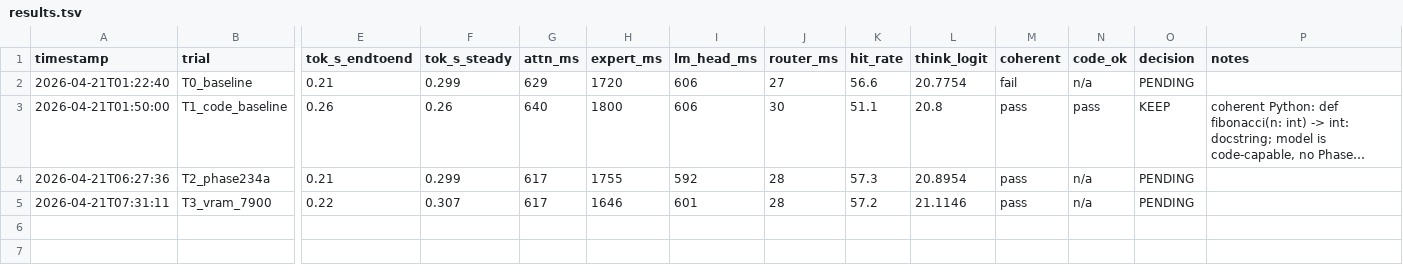
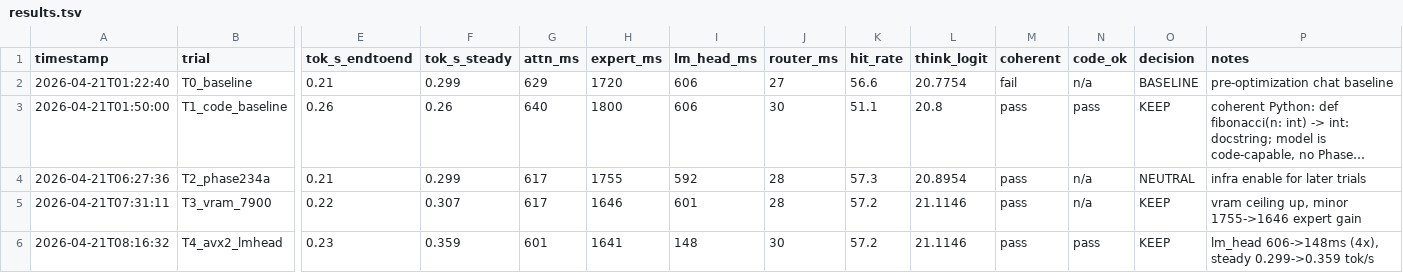
Before and after one commit to idan82labs/WinMoE, a TSV file: loops/speed-coding/results.tsv, drawn as a sheet; only a part is shown, gaps mark what is left out; long unchanged cells end in …; rows hold the shown columns only; the diff names each change by its address in the sheet, - before the commit and + after, or states it on an @@ line.

```diff
--- a/loops/speed-coding/results.tsv
+++ b/loops/speed-coding/results.tsv
-O2 (decision): PENDING
+O2 (decision): BASELINE
-P2 (notes): (empty)
+P2 (notes): pre-optimization chat baseline
-O4 (decision): PENDING
+O4 (decision): NEUTRAL
-P4 (notes): (empty)
+P4 (notes): infra enable for later trials
-O5 (decision): PENDING
+O5 (decision): KEEP
-P5 (notes): (empty)
+P5 (notes): vram ceiling up, minor 1755->1646 expert gain
+row 6: 2026-04-21T08:16:32 | T4_avx2_lmhead | 0.23 | 0.359 | 601 | 1641 | 148 | 30 | 57.2 | 21.1146 | pass | pass | KEEP | lm_head 606->148ms (4x), steady 0.299->0.359 tok/s
```
Also changed, not shown: 1 other file.
